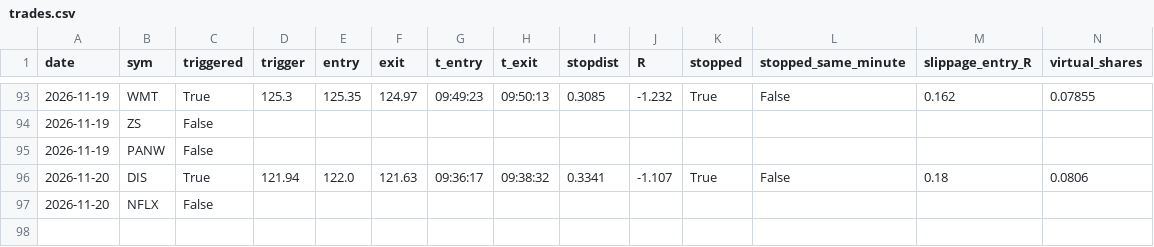
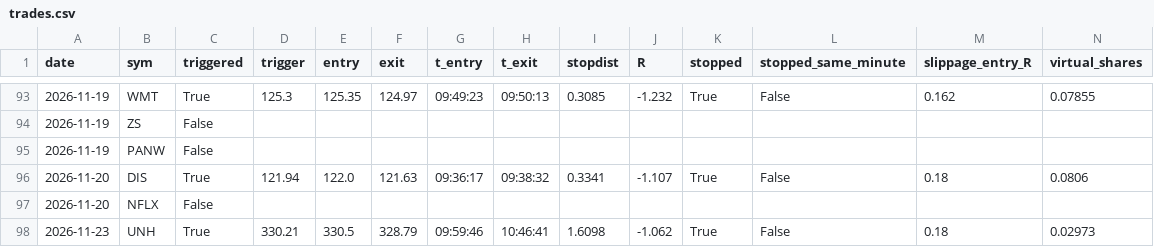
Before and after one commit to laurabbeaini-cmyk/orb-bot, a CSV file: trades.csv, drawn as a sheet; only a part is shown, gaps mark what is left out; rows hold the shown columns only; the diff names each change by its address in the sheet, - before the commit and + after, or states it on an @@ line.

```diff
--- a/trades.csv
+++ b/trades.csv
+row 98: 2026-11-23 | UNH | True | 330.21 | 330.5 | 328.79 | 09:59:46 | 10:46:41 | 1.6098 | -1.062 | True | False | 0.18 | 0.02973
```
Also changed, not shown: 3 other files.
